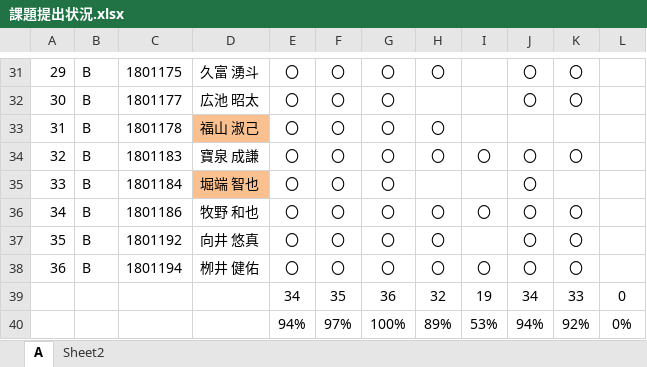
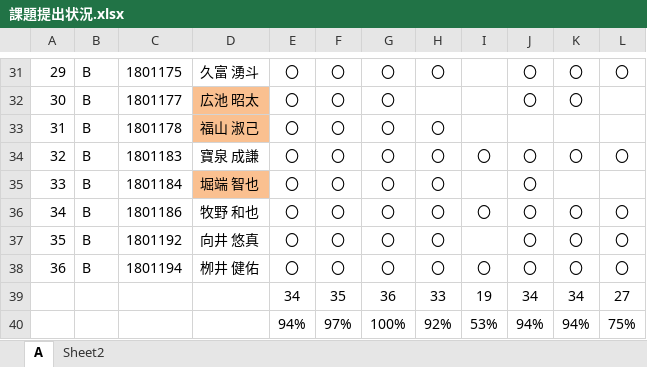
Before and after one commit to nishino-naoyuki/2019Web, an Excel workbook: 演習/課題提出状況.xlsx, sheet A, drawn as a sheet; only a part is shown, gaps mark what is left out; values as stored, in another font and other column widths than the file's, no borders; the diff covers the shown part only; the diff names each change by its address in the sheet, - before the commit and + after, or states it on an @@ line.

```diff
--- a/演習/課題提出状況.xlsx (sheet A)
+++ b/演習/課題提出状況.xlsx (sheet A)
-L31: (empty)
+L31: 〇
-D32 fill: none
+D32 fill: #FAC090
-L34: (empty)
+L34: 〇
-H35: (empty)
+H35: 〇
-L36:L38: (empty)
+L36:L38: 〇
-H39: 32
+H39: 33
-K39: 33
+K39: 34
-L39: 0
+L39: 27
-H40: 89%
+H40: 92%
-K40: 92%
+K40: 94%
-L40: 0%
+L40: 75%
```
Also changed, not shown: 23 edited cells and cell formats elsewhere in this sheet, 1 other file.
